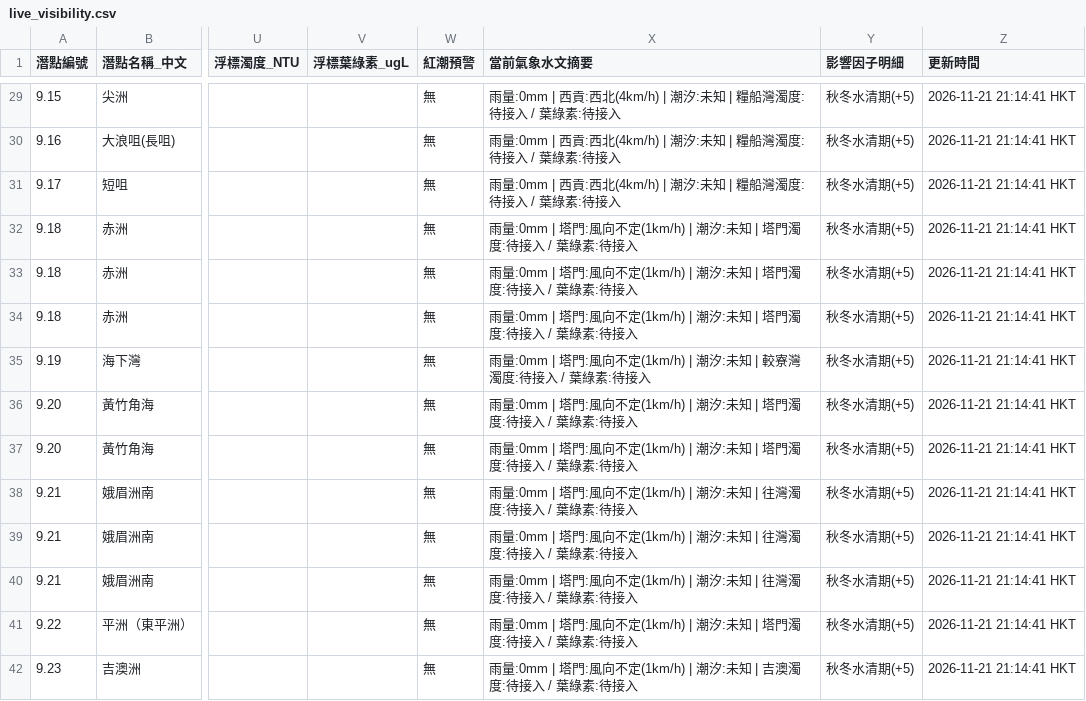
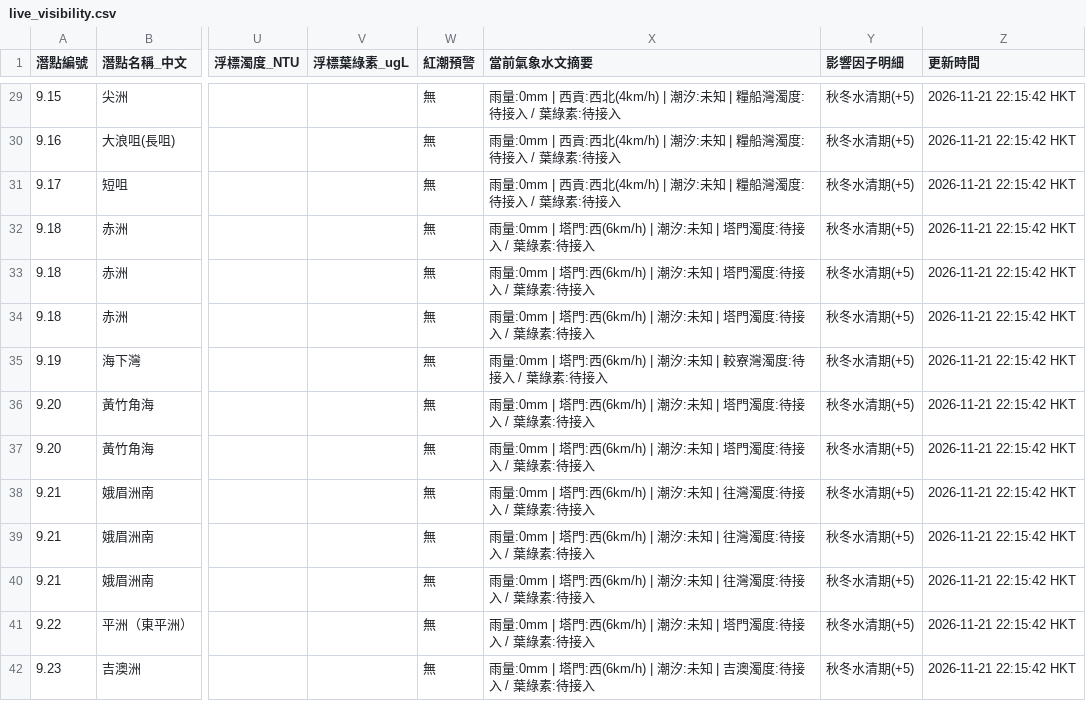
Before and after one commit to chanswc-sys/hk-56-divesites-live, a CSV file: live_visibility.csv, drawn as a sheet; only a part is shown, gaps mark what is left out; the diff covers the shown part only; the diff names each change by its address in the sheet, - before the commit and + after, or states it on an @@ line.

```diff
--- a/live_visibility.csv
+++ b/live_visibility.csv
-Z29:Z42 (更新時間): 2026-11-21 21:14:41 HKT
+Z29:Z42 (更新時間): 2026-11-21 22:15:42 HKT
-X32:X34 (當前氣象水文摘要): …| 塔門:風向不定(1km/h) | 潮汐:…
+X32:X34 (當前氣象水文摘要): …| 塔門:西(6km/h) | 潮汐:…
-X35 (當前氣象水文摘要): …| 塔門:風向不定(1km/h) | 潮汐:…
+X35 (當前氣象水文摘要): …| 塔門:西(6km/h) | 潮汐:…
-X36:X37 (當前氣象水文摘要): …| 塔門:風向不定(1km/h) | 潮汐:…
+X36:X37 (當前氣象水文摘要): …| 塔門:西(6km/h) | 潮汐:…
-X38:X40 (當前氣象水文摘要): …| 塔門:風向不定(1km/h) | 潮汐:…
+X38:X40 (當前氣象水文摘要): …| 塔門:西(6km/h) | 潮汐:…
-X41 (當前氣象水文摘要): …| 塔門:風向不定(1km/h) | 潮汐:…
+X41 (當前氣象水文摘要): …| 塔門:西(6km/h) | 潮汐:…
-X42 (當前氣象水文摘要): …| 塔門:風向不定(1km/h) | 潮汐:…
+X42 (當前氣象水文摘要): …| 塔門:西(6km/h) | 潮汐:…
```
Also changed, not shown: 53 edited cells elsewhere in this file, 1 other file.
